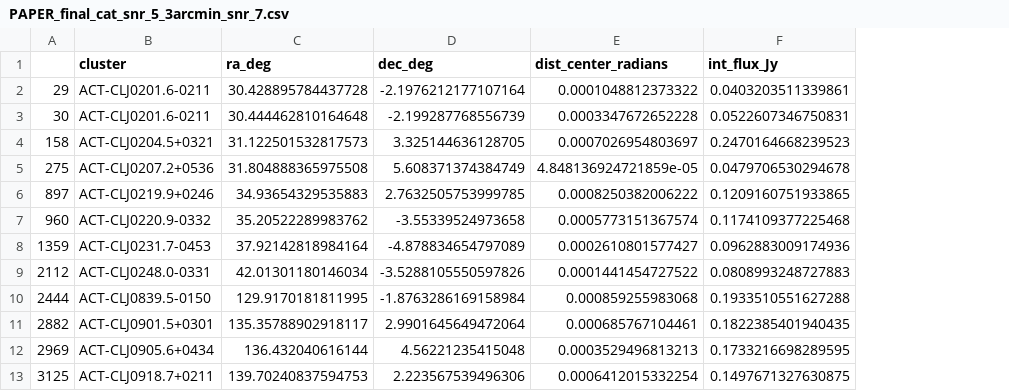
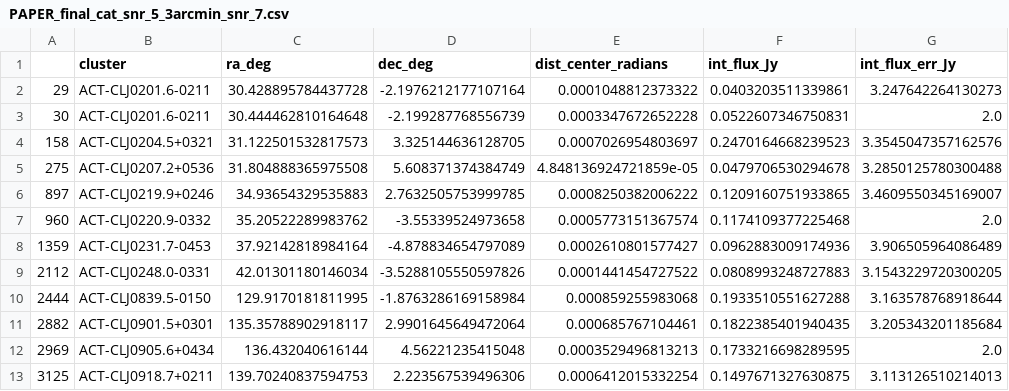
Before and after one commit to karenperezsarmiento/mmpsrc_project, a CSV file: psrc_lists/PAPER_final_cat_snr_5_3arcmin_snr_7.csv, drawn as a sheet; only a part is shown; the diff names each change by its address in the sheet, - before the commit and + after, or states it on an @@ line.

Commit message:
added column to paper tables (err to flux fit)

```diff
--- a/psrc_lists/PAPER_final_cat_snr_5_3arcmin_snr_7.csv
+++ b/psrc_lists/PAPER_final_cat_snr_5_3arcmin_snr_7.csv
+column G (int_flux_err_Jy), rows 2-13: 3.247642264130273 | 2.0 | 3.3545047357162576 | 3.2850125780300488 | 3.4609550345169007 | 2.0 | 3.906505964086489 | 3.1543229720300205 | 3.163578768918644 | 3.205343201185684 | 2.0 | 3.113126510214013
```
Also changed, not shown: psrc_lists/PAPER_final_matched_snr_5_3arcmin_snr_7.csv, 2 other files.
